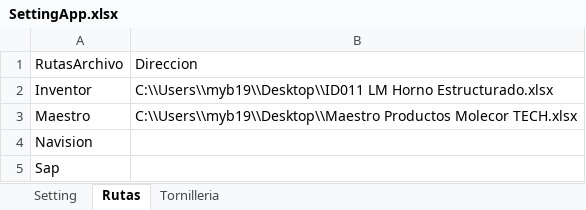
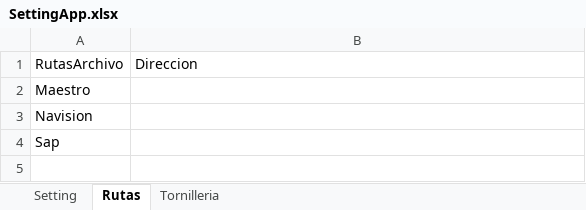
Before and after one commit to mclmclmcl3/App.LM, an Excel workbook: App.LM.Presentacion.Wpf/Resources/Setting/SettingApp.xlsx, sheet Rutas, drawn as a sheet; values as stored, in another font and other column widths than the file's, no borders; table styles not drawn; removed rows and columns are numbered as before the commit, all else as after; the diff names each change by its address in the sheet, - before the commit and + after, or states it on an @@ line.

```diff
--- a/App.LM.Presentacion.Wpf/Resources/Setting/SettingApp.xlsx (sheet Rutas)
+++ b/App.LM.Presentacion.Wpf/Resources/Setting/SettingApp.xlsx (sheet Rutas)
-row 2: Inventor | C:\\Users\\myb19\\Desktop\\ID011 LM Horno Estructurado.xlsx
-B2: C:\\Users\\myb19\\Desktop\\Maestro Productos Molecor TECH.xlsx
+B2: (empty)
```
Also changed, not shown: sheet Setting, 37 other files.
